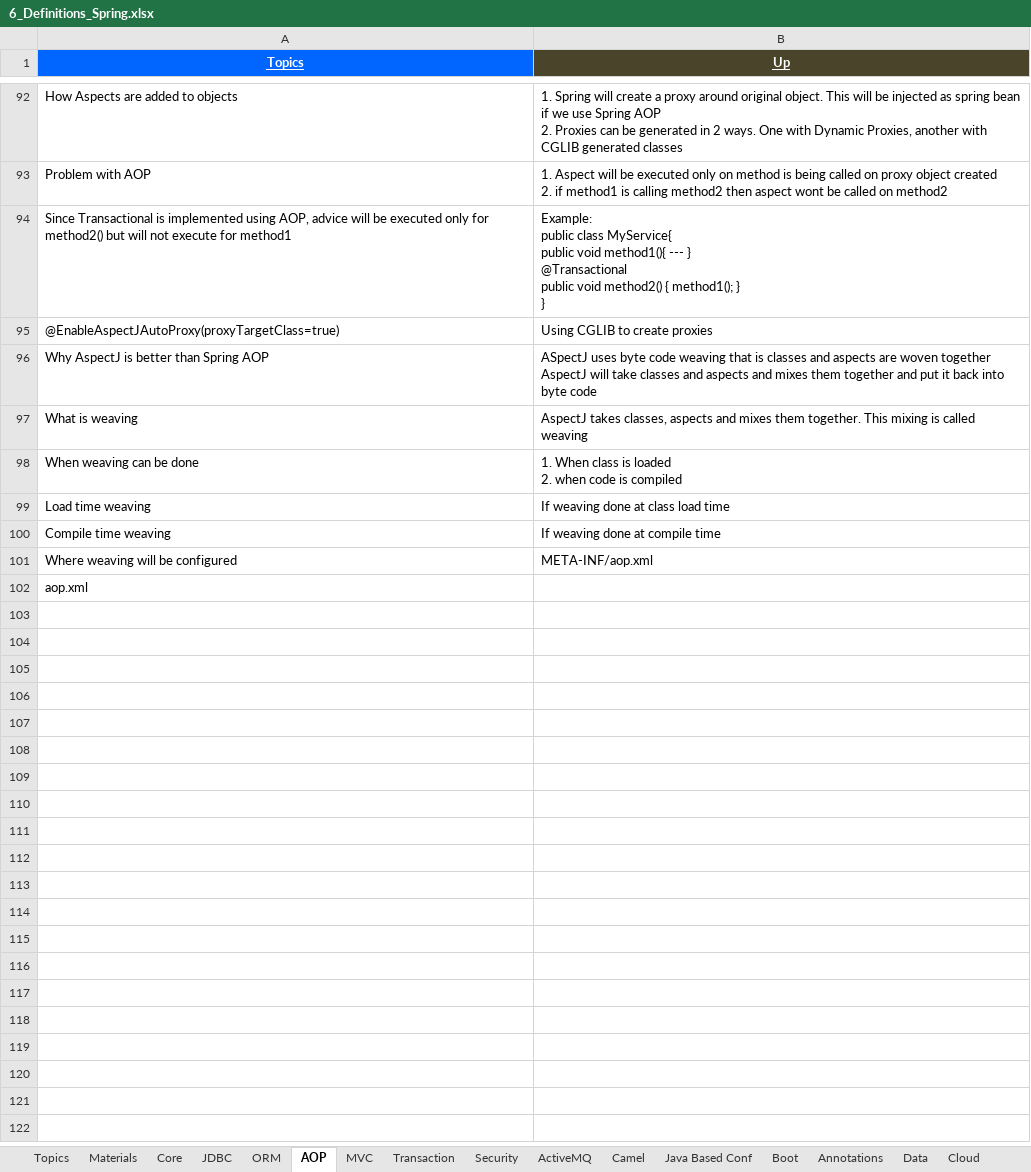
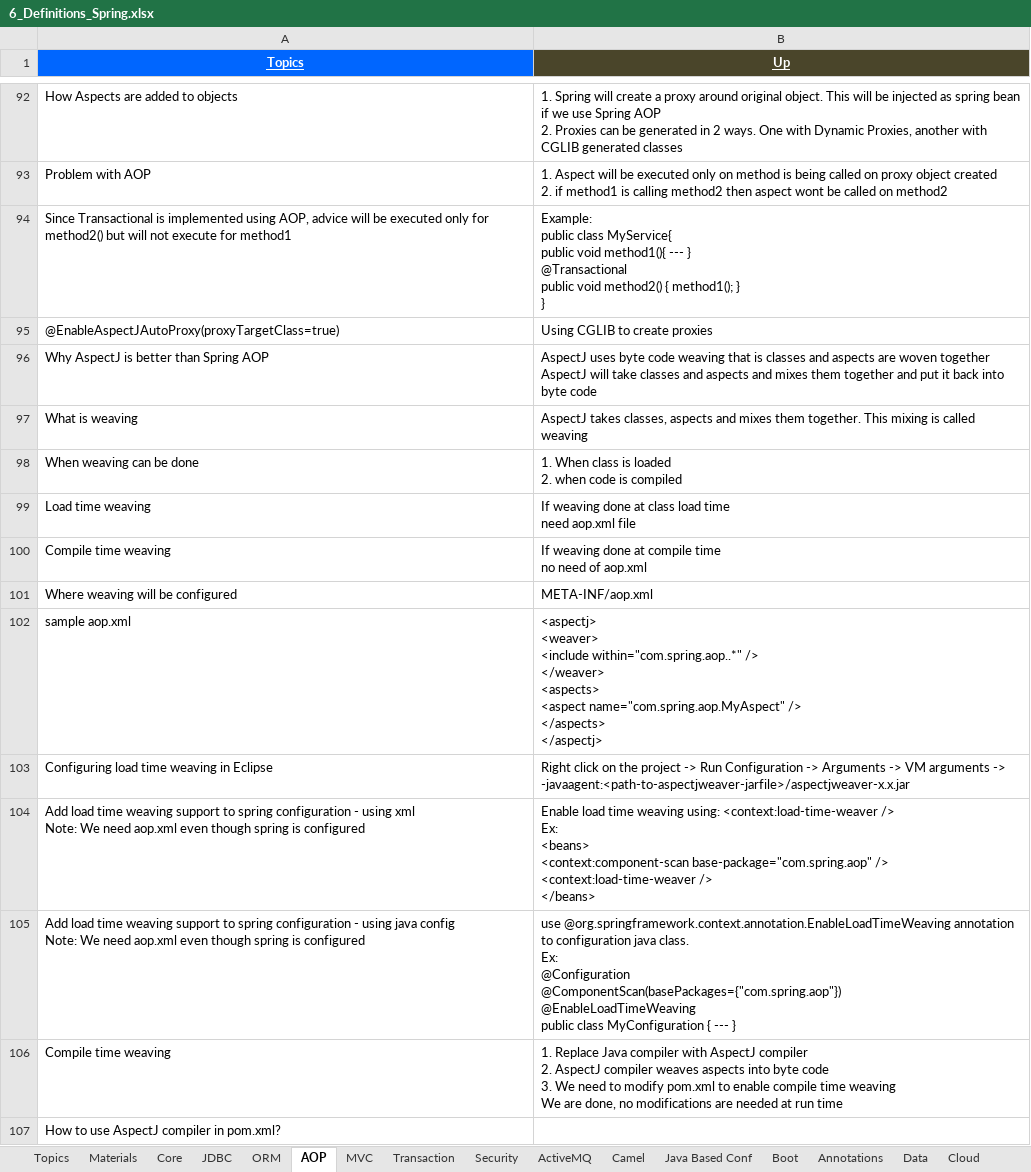
Before and after one commit to GDivya111/images, an Excel workbook: Definitions/6_Definitions_Spring.xlsx, sheet AOP, drawn as a sheet; only a part is shown, gaps mark what is left out; values as stored, in another font and other column widths than the file's, no borders; addresses are those after the commit; ↵ is a line break in a cell; the diff covers the shown part only; the diff names each change by its address in the sheet, - before the commit and + after, or states it on an @@ line.

```diff
--- a/Definitions/6_Definitions_Spring.xlsx (sheet AOP)
+++ b/Definitions/6_Definitions_Spring.xlsx (sheet AOP)
-B96 (Up): ASpectJ uses byte…
+B96 (Up): AspectJ uses byte…
-B99 (Up): If weaving done at class load time
+B99 (Up): If weaving done at class load time ↵ need aop.xml file
-B100 (Up): If weaving done at compile time
+B100 (Up): If weaving done at compile time ↵ no need of aop.xml
+row 102: sample aop.xml | <aspectj> ↵ <weaver> ↵ <include within="com.spring.aop..*" /> ↵ </weaver> ↵ <aspects> ↵ <aspect name="com.spring.aop.MyAspect" /> ↵ </aspects> ↵ </aspectj>
+row 103: Configuring load time weaving in Eclipse | Right click on the project -> Run Configuration -> Arguments -> VM arguments -> -javaagent:<path-to-aspectjweaver-jarfile>/aspectjweaver-x.x.jar
+row 104: Add load time weaving support to spring configuration - using xml ↵ Note: We need aop.xml even though spring is configured | Enable load time weaving using: <context:load-time-weaver /> ↵ Ex: ↵ <beans> ↵ <context:component-scan base-package="com.spring.aop" /> ↵ <context:load-time-weaver /> ↵ </beans>
+row 105: Add load time weaving support to spring configuration - using java config ↵ Note: We need aop.xml even though spring is configured | use @org.springframework.context.annotation.EnableLoadTimeWeaving annotation to configuration java class. ↵ Ex: ↵ @Configuration ↵ @ComponentScan(basePackages={"com.spring.aop"}) ↵ @EnableLoadTimeWeaving ↵ public class MyConfiguration { --- }
+row 106: Compile time weaving | 1. Replace Java compiler with AspectJ compiler ↵ 2. AspectJ compiler weaves aspects into byte code ↵ 3. We need to modify pom.xml to enable compile time weaving ↵ We are done, no modifications are needed at run time
-A107 (Topics): aop.xml
+A107 (Topics): How to use AspectJ compiler in pom.xml?
```
Also changed, not shown: 11 added rows and 2 edited cells elsewhere in this sheet, sheet Java Based Conf, Definitions/1_Grand_Definitions.xlsx, Definitions/8_Definitions_Angular_JS.xlsx, 4 other files.
